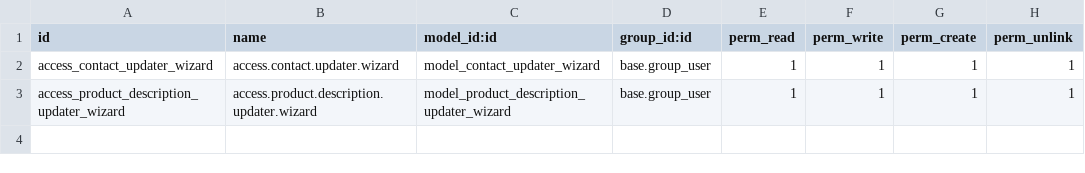
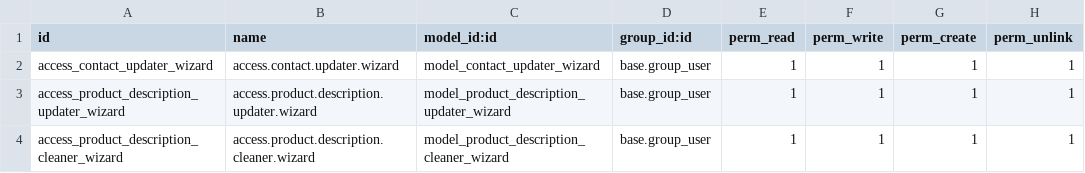
Before and after one commit to eprevost-bit/coton-etbois, a CSV file: actualizador/security/ir.model.access.csv, drawn as a sheet; the diff names each change by its address in the sheet, - before the commit and + after, or states it on an @@ line.

Commit message:
actualizador de contactos

```diff
--- a/actualizador/security/ir.model.access.csv
+++ b/actualizador/security/ir.model.access.csv
+row 4: access_product_description_cleaner_wizard | access.product.description.cleaner.wizard | model_product_description_cleaner_wizard | base.group_user | 1 | 1 | 1 | 1
```
